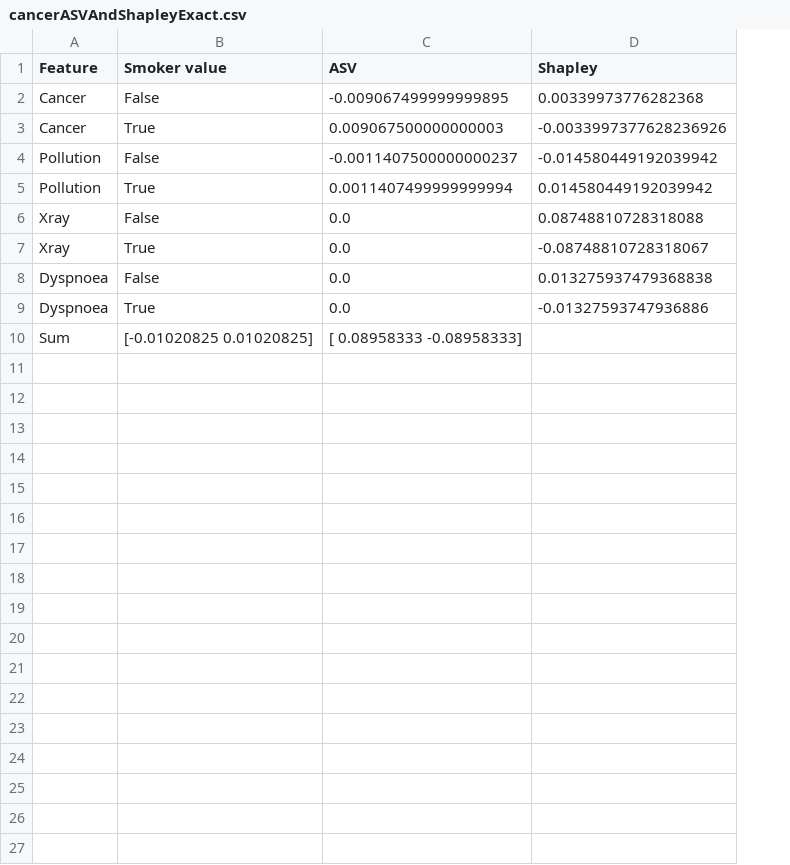
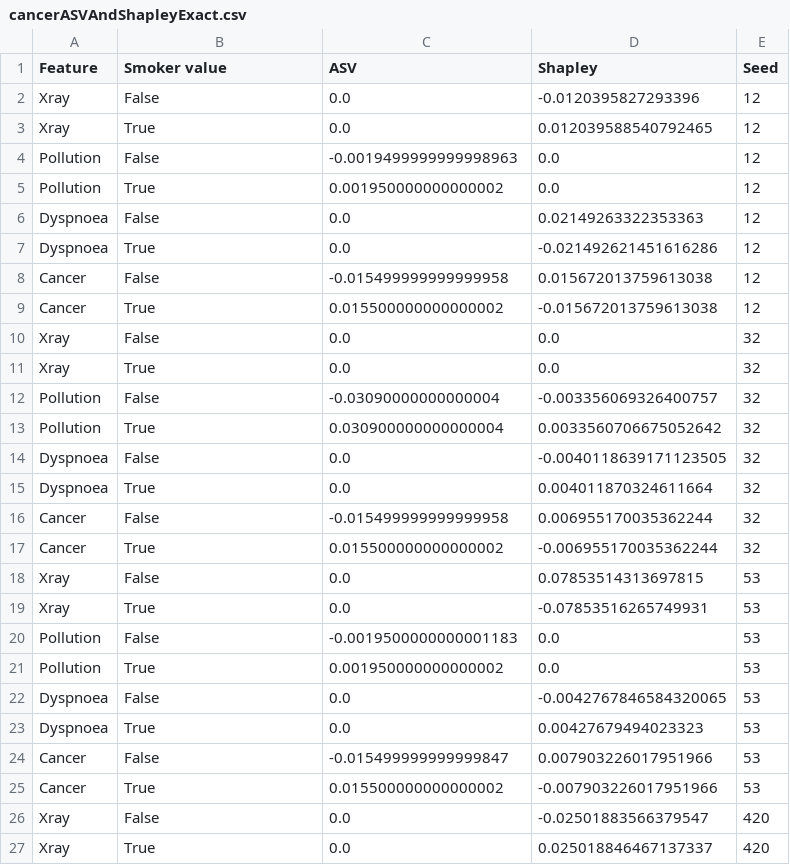
Before and after one commit to EchuCompa/pasantia-BICC, a CSV file: results/asvRuns/cancerASVAndShapleyExact.csv, drawn as a sheet; only a part is shown; removed rows and columns are numbered as before the commit, all else as after; the diff covers the shown part only; the diff names each change by its address in the sheet, - before the commit and + after, or states it on an @@ line.

Commit message:
Added exoeriments with multiple seeds

```diff
--- a/results/asvRuns/cancerASVAndShapleyExact.csv
+++ b/results/asvRuns/cancerASVAndShapleyExact.csv
+column E (Seed), rows 8-9: 12 | 12; rows 12-13: 32 | 32; rows 18-19: 53 | 53; rows 22-23: 53 | 53
+row 2: Xray | False | 0.0 | -0.0120395827293396 | 12
+row 3: Xray | True | 0.0 | 0.012039588540792465 | 12
+row 4: Pollution | False | -0.0019499999999998963 | 0.0 | 12
+row 5: Pollution | True | 0.001950000000000002 | 0.0 | 12
+row 6: Dyspnoea | False | 0.0 | 0.02149263322353363 | 12
+row 7: Dyspnoea | True | 0.0 | -0.021492621451616286 | 12
-C8 (ASV): -0.009067499999999895
+C8 (ASV): -0.015499999999999958
-D8 (Shapley): 0.00339973776282368
+D8 (Shapley): 0.015672013759613038
-C9 (ASV): 0.009067500000000003
+C9 (ASV): 0.015500000000000002
-D9 (Shapley): -0.0033997377628236926
+D9 (Shapley): -0.015672013759613038
+row 10: Xray | False | 0.0 | 0.0 | 32
+row 11: Xray | True | 0.0 | 0.0 | 32
-C12 (ASV): -0.0011407500000000237
+C12 (ASV): -0.03090000000000004
-D12 (Shapley): -0.014580449192039942
+D12 (Shapley): -0.003356069326400757
-C13 (ASV): 0.0011407499999999994
+C13 (ASV): 0.030900000000000004
-D13 (Shapley): 0.014580449192039942
+D13 (Shapley): 0.0033560706675052642
+row 14: Dyspnoea | False | 0.0 | -0.0040118639171123505 | 32
+row 15: Dyspnoea | True | 0.0 | 0.004011870324611664 | 32
+row 16: Cancer | False | -0.015499999999999958 | 0.006955170035362244 | 32
+row 17: Cancer | True | 0.015500000000000002 | -0.006955170035362244 | 32
-D18 (Shapley): 0.08748810728318088
+D18 (Shapley): 0.07853514313697815
-D19 (Shapley): -0.08748810728318067
+D19 (Shapley): -0.07853516265749931
+row 20: Pollution | False | -0.0019500000000001183 | 0.0 | 53
+row 21: Pollution | True | 0.001950000000000002 | 0.0 | 53
-D22 (Shapley): 0.013275937479368838
+D22 (Shapley): -0.0042767846584320065
-D23 (Shapley): -0.01327593747936886
+D23 (Shapley): 0.00427679494023323
-row 10: Sum | [-0.01020825 0.01020825] | [ 0.08958333 -0.08958333]
+row 24: Cancer | False | -0.015499999999999847 | 0.007903226017951966 | 53
+row 25: Cancer | True | 0.015500000000000002 | -0.007903226017951966 | 53
+row 26: Xray | False | 0.0 | -0.02501883566379547 | 420
+row 27: Xray | True | 0.0 | 0.025018846467137337 | 420
```
Also changed, not shown: 14 added rows elsewhere in this file, 18 other files.
